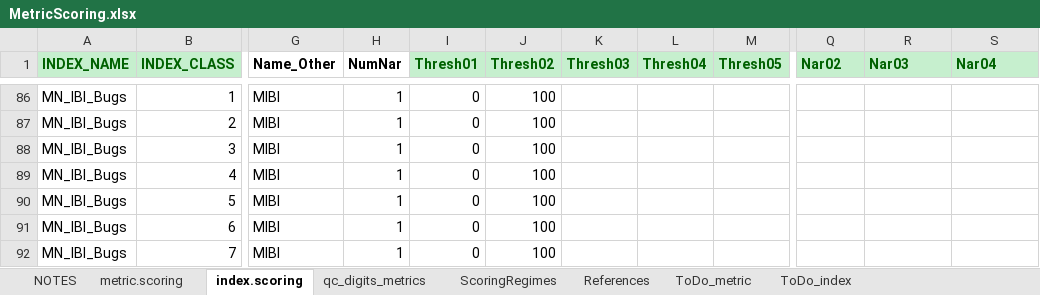
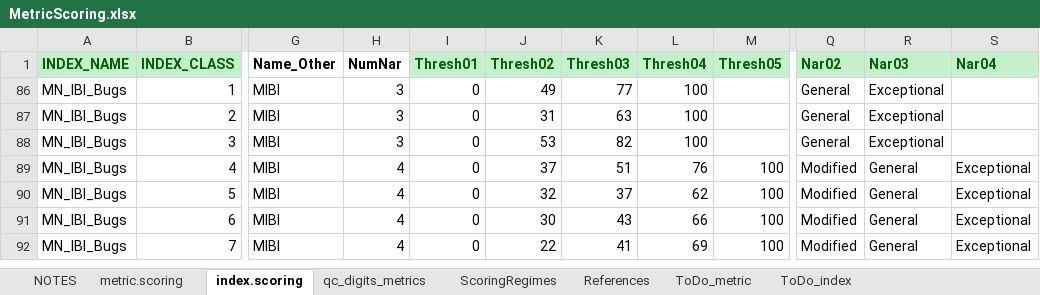
Before and after one commit to leppott/BioMonTools, an Excel workbook: inst/extdata/MetricScoring.xlsx, sheet index.scoring, drawn as a sheet; only a part is shown, gaps mark what is left out; values as stored, in another font and other column widths than the file's, no borders; the diff covers the shown part only; the diff names each change by its address in the sheet, - before the commit and + after, or states it on an @@ line.

Commit message:
v1.0.2.9045
- refactor: Update MN Fish and Bug IBI index scoring, Issue \#92

```diff
--- a/inst/extdata/MetricScoring.xlsx (sheet index.scoring)
+++ b/inst/extdata/MetricScoring.xlsx (sheet index.scoring)
-H86:H88 (NumNar): 1
+H86:H88 (NumNar): 3
-J86 (Thresh02): 100
+J86 (Thresh02): 49
-K86 (Thresh03): (empty)
+K86 (Thresh03): 77
-L86:L88 (Thresh04): (empty)
+L86:L88 (Thresh04): 100
-Q86:Q88 (Nar02): (empty)
+Q86:Q88 (Nar02): General
-R86:R88 (Nar03): (empty)
+R86:R88 (Nar03): Exceptional
-J87 (Thresh02): 100
+J87 (Thresh02): 31
-K87 (Thresh03): (empty)
+K87 (Thresh03): 63
-J88 (Thresh02): 100
+J88 (Thresh02): 53
-K88 (Thresh03): (empty)
+K88 (Thresh03): 82
-H89:H92 (NumNar): 1
+H89:H92 (NumNar): 4
-J89 (Thresh02): 100
+J89 (Thresh02): 37
-K89 (Thresh03): (empty)
+K89 (Thresh03): 51
-L89 (Thresh04): (empty)
+L89 (Thresh04): 76
-M89:M92 (Thresh05): (empty)
+M89:M92 (Thresh05): 100
-Q89:Q92 (Nar02): (empty)
+Q89:Q92 (Nar02): Modified
-R89:R92 (Nar03): (empty)
+R89:R92 (Nar03): General
-S89:S92 (Nar04): (empty)
+S89:S92 (Nar04): Exceptional
-J90 (Thresh02): 100
+J90 (Thresh02): 32
-K90 (Thresh03): (empty)
+K90 (Thresh03): 37
-L90 (Thresh04): (empty)
+L90 (Thresh04): 62
-J91 (Thresh02): 100
+J91 (Thresh02): 30
-K91 (Thresh03): (empty)
+K91 (Thresh03): 43
-L91 (Thresh04): (empty)
+L91 (Thresh04): 66
-J92 (Thresh02): 100
+J92 (Thresh02): 22
-K92 (Thresh03): (empty)
+K92 (Thresh03): 41
-L92 (Thresh04): (empty)
+L92 (Thresh04): 69
```
Also changed, not shown: 84 hidden or unhidden rows and 76 edited cells elsewhere in this sheet, sheet NOTES, 5 other files.
